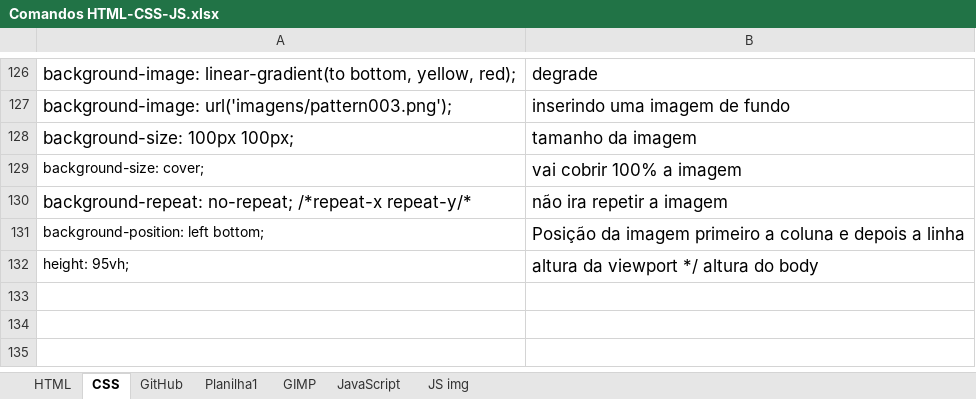
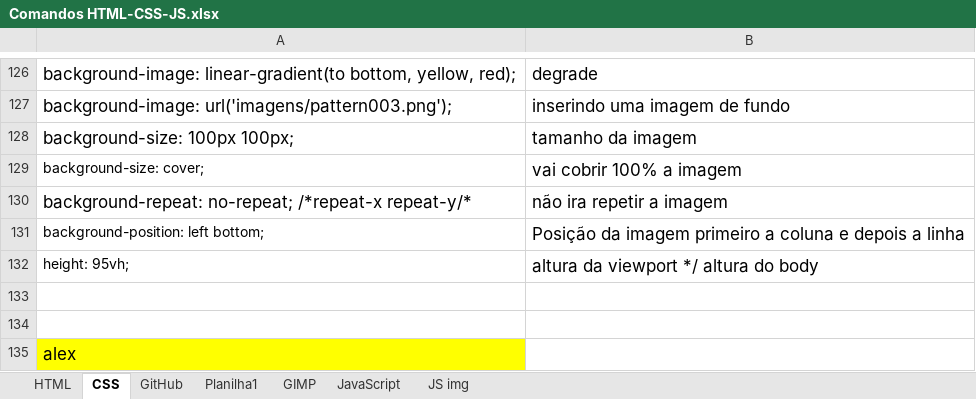
Before and after one commit to Falcaomil/Curso-em-video-HTML-CSS, an Excel workbook: Comandos HTML-CSS-JS.xlsx, sheet CSS, drawn as a sheet; only a part is shown, gaps mark what is left out; values as stored, in another font and other column widths than the file's, no borders; the diff names each change by its address in the sheet, - before the commit and + after, or states it on an @@ line.

```diff
--- a/Comandos HTML-CSS-JS.xlsx (sheet CSS)
+++ b/Comandos HTML-CSS-JS.xlsx (sheet CSS)
+row 133: (empty)
+row 134: (empty)
+row 135: alex
```
Also changed, not shown: sheet HTML, 2 other files.
